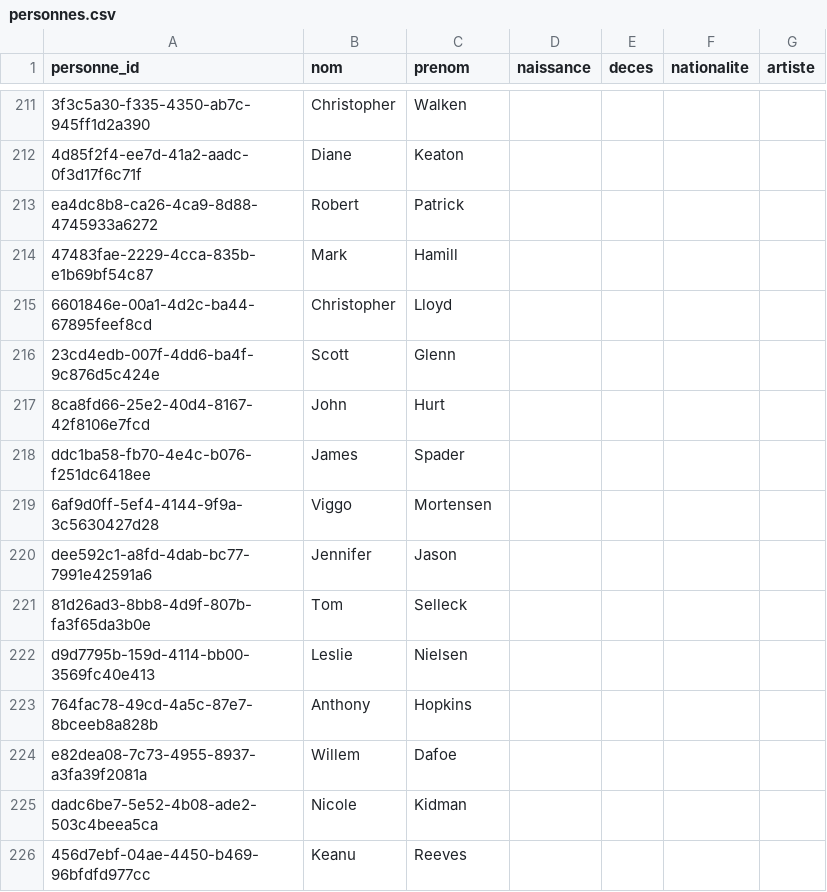
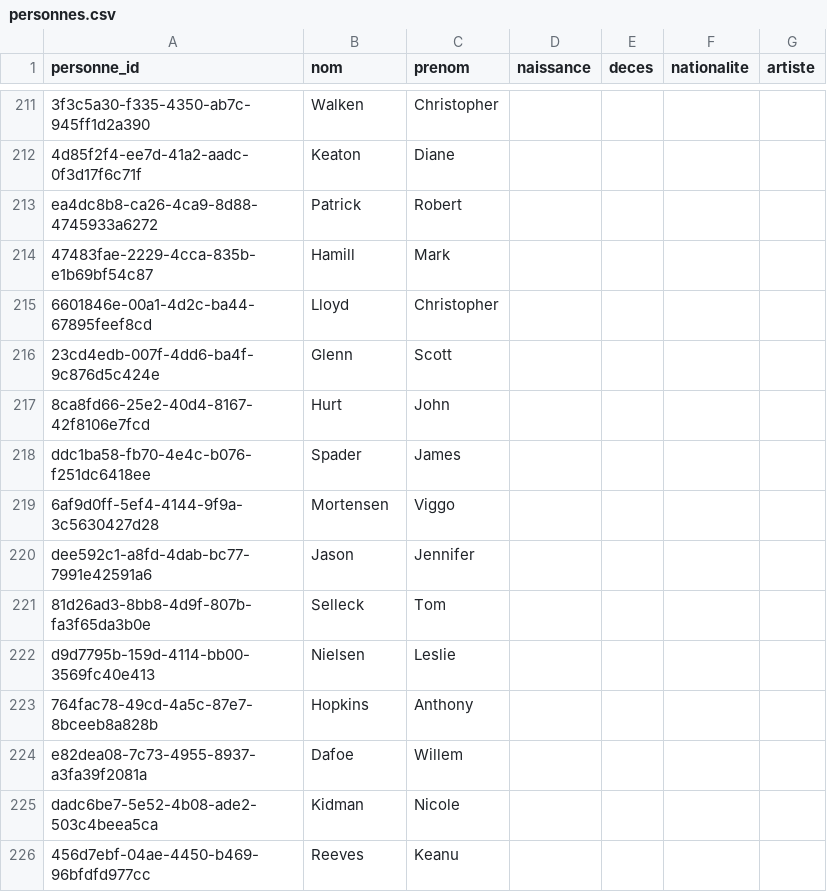
Before and after one commit to medina474/cinema-supabase, a CSV file: data/personnes.csv, drawn as a sheet; only a part is shown, gaps mark what is left out; the diff covers the shown part only; the diff names each change by its address in the sheet, - before the commit and + after, or states it on an @@ line.

```diff
--- a/data/personnes.csv
+++ b/data/personnes.csv
-B211 (nom): Christopher
+B211 (nom): Walken
-C211 (prenom): Walken
+C211 (prenom): Christopher
-B212 (nom): Diane
+B212 (nom): Keaton
-C212 (prenom): Keaton
+C212 (prenom): Diane
-B213 (nom): Robert
+B213 (nom): Patrick
-C213 (prenom): Patrick
+C213 (prenom): Robert
-B214 (nom): Mark
+B214 (nom): Hamill
-C214 (prenom): Hamill
+C214 (prenom): Mark
-B215 (nom): Christopher
+B215 (nom): Lloyd
-C215 (prenom): Lloyd
+C215 (prenom): Christopher
-B216 (nom): Scott
+B216 (nom): Glenn
-C216 (prenom): Glenn
+C216 (prenom): Scott
-B217 (nom): John
+B217 (nom): Hurt
-C217 (prenom): Hurt
+C217 (prenom): John
-B218 (nom): James
+B218 (nom): Spader
-C218 (prenom): Spader
+C218 (prenom): James
-B219 (nom): Viggo
+B219 (nom): Mortensen
-C219 (prenom): Mortensen
+C219 (prenom): Viggo
-B220 (nom): Jennifer
+B220 (nom): Jason
-C220 (prenom): Jason
+C220 (prenom): Jennifer
-B221 (nom): Tom
+B221 (nom): Selleck
-C221 (prenom): Selleck
+C221 (prenom): Tom
-B222 (nom): Leslie
+B222 (nom): Nielsen
-C222 (prenom): Nielsen
+C222 (prenom): Leslie
-B223 (nom): Anthony
+B223 (nom): Hopkins
-C223 (prenom): Hopkins
+C223 (prenom): Anthony
-B224 (nom): Willem
+B224 (nom): Dafoe
-C224 (prenom): Dafoe
+C224 (prenom): Willem
-B225 (nom): Nicole
+B225 (nom): Kidman
-C225 (prenom): Kidman
+C225 (prenom): Nicole
-B226 (nom): Keanu
+B226 (nom): Reeves
-C226 (prenom): Reeves
+C226 (prenom): Keanu
```
Also changed, not shown: 1 added row, 1 removed row and 110 edited cells elsewhere in this file, 1 other file.
